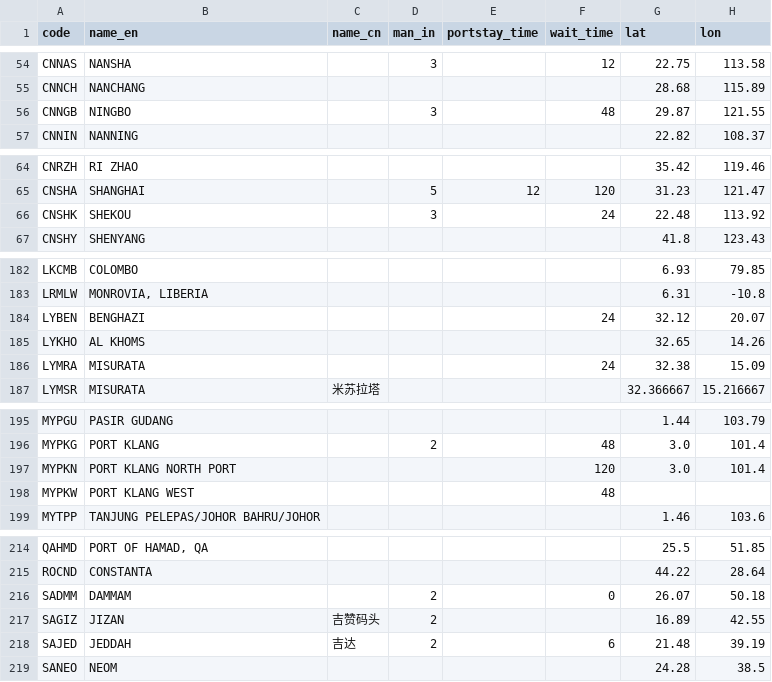
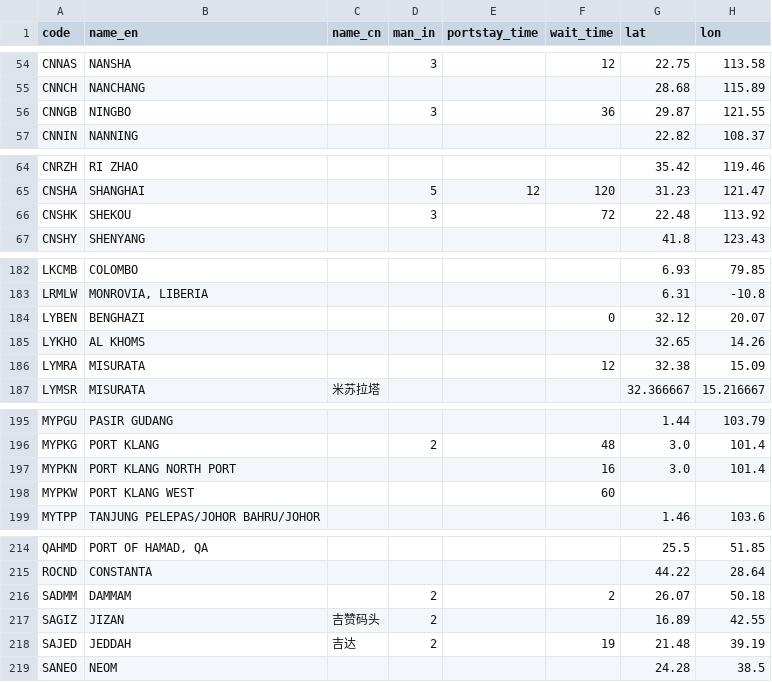
Before and after one commit to LeahLiuL/Schedule-Simulation, a CSV file: shipping_data/ports.csv, drawn as a sheet; only a part is shown, gaps mark what is left out; the diff covers the shown part only.

Commit message:
data(ports): 更新 wait_time 到 Port Condition Week 32
12 港更新（MIN 规则）：CNNGB 48→36, CNSHK 24→72, CNTAO 48→72, YEADE 24→96, INMUN 72→24, MYPKN 120→16, MYPKW 48→60, LYMRA 24→12, THBKK 48→15, SADMM 0→2, SAJED 6→19(取有船码头, DPW无船忽略), LYBEN 24→0(整港无船)。audit_data_loss.py PASS。

```diff
--- a/shipping_data/ports.csv
+++ b/shipping_data/ports.csv
@@ -55,3 +55,3 @@ CNNAS,NANSHA,,3,,12,22.75,113.58
 CNNCH,NANCHANG,,,,,28.68,115.89
-CNNGB,NINGBO,,3,,48,29.87,121.55
+CNNGB,NINGBO,,3,,36,29.87,121.55
 CNNIN,NANNING,,,,,22.82,108.37
@@ -65,3 +65,3 @@ CNRZH,RI ZHAO,,,,,35.42,119.46
 CNSHA,SHANGHAI,,5,12,120,31.23,121.47
-CNSHK,SHEKOU,,3,,24,22.48,113.92
+CNSHK,SHEKOU,,3,,72,22.48,113.92
 CNSHY,SHENYANG,,,,,41.8,123.43
@@ -183,5 +183,5 @@ LKCMB,COLOMBO,,,,,6.93,79.85
 LRMLW,"MONROVIA, LIBERIA",,,,,6.31,-10.8
-LYBEN,BENGHAZI,,,,24,32.12,20.07
+LYBEN,BENGHAZI,,,,0,32.12,20.07
 LYKHO,AL KHOMS,,,,,32.65,14.26
-LYMRA,MISURATA,,,,24,32.38,15.09
+LYMRA,MISURATA,,,,12,32.38,15.09
 LYMSR,MISURATA,米苏拉塔,,,,32.366667,15.216667
@@ -196,4 +196,4 @@ MYPGU,PASIR GUDANG,,,,,1.44,103.79
 MYPKG,PORT KLANG,,2,,48,3.0,101.4
-MYPKN,PORT KLANG NORTH PORT,,,,120,3.0,101.4
-MYPKW,PORT KLANG WEST,,,,48,,
+MYPKN,PORT KLANG NORTH PORT,,,,16,3.0,101.4
+MYPKW,PORT KLANG WEST,,,,60,,
 MYTPP,TANJUNG PELEPAS/JOHOR BAHRU/JOHOR,,,,,1.46,103.6
@@ -215,5 +215,5 @@ QAHMD,"PORT OF HAMAD, QA",,,,,25.5,51.85
 ROCND,CONSTANTA,,,,,44.22,28.64
-SADMM,DAMMAM,,2,,0,26.07,50.18
+SADMM,DAMMAM,,2,,2,26.07,50.18
 SAGIZ,JIZAN,吉赞码头,2,,,16.89,42.55
-SAJED,JEDDAH,吉达,2,,6,21.48,39.19
+SAJED,JEDDAH,吉达,2,,19,21.48,39.19
 SANEO,NEOM,,,,,24.28,38.5
```
Also changed, not shown: 4 edited cells elsewhere in this file, 2 other files.
